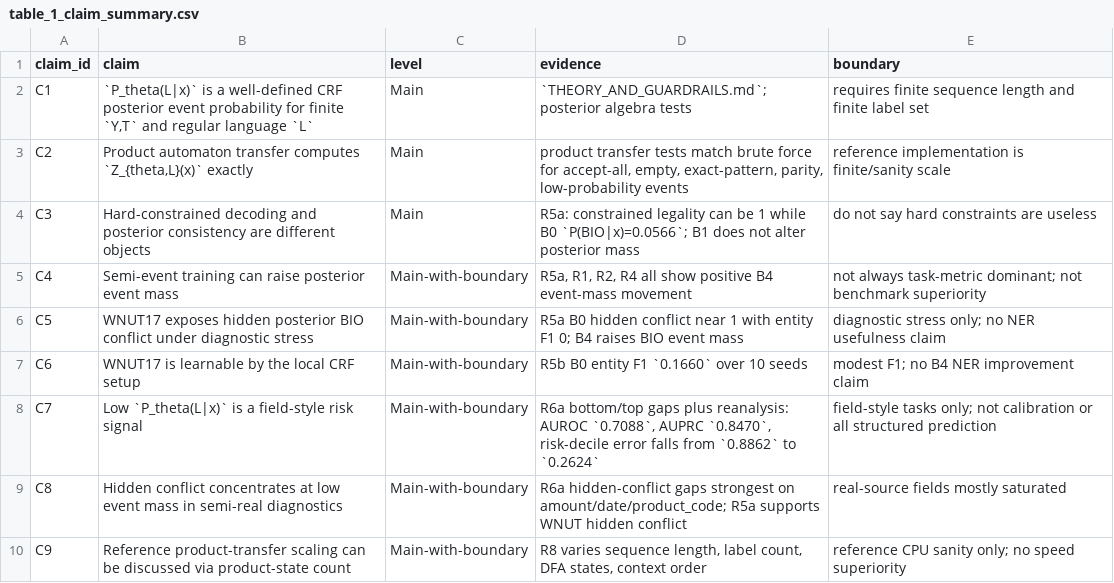
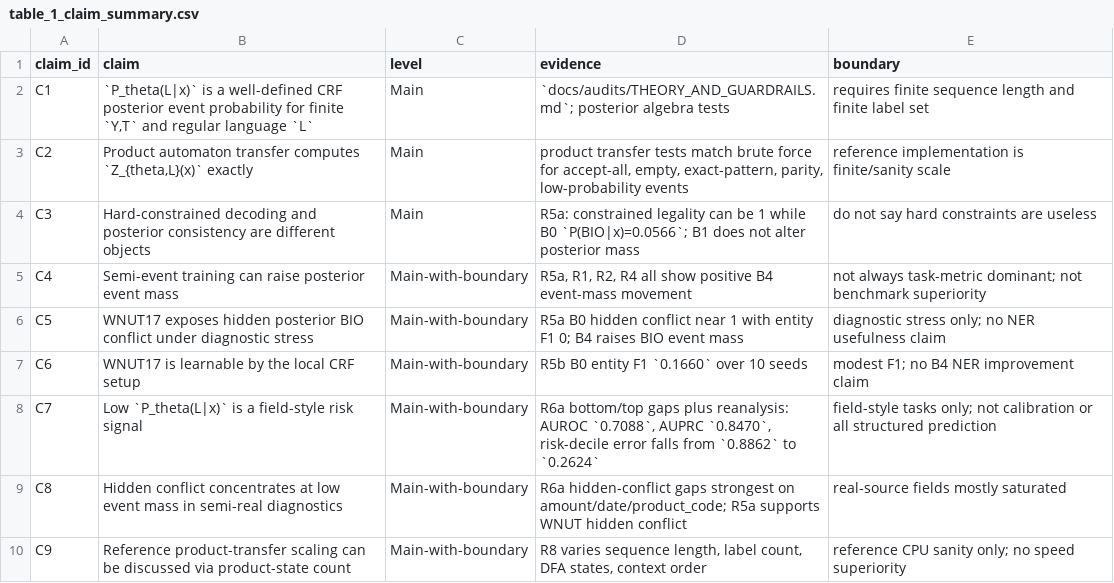
Before and after one commit to Yulivu/02_JMLR, a CSV file: experiments/results/paper_tables/table_1_claim_summary.csv, drawn as a sheet.

```diff
--- a/experiments/results/paper_tables/table_1_claim_summary.csv
+++ b/experiments/results/paper_tables/table_1_claim_summary.csv
@@ -1,3 +1,3 @@
 claim_id,claim,level,evidence,boundary
-C1,"`P_theta(L|x)` is a well-defined CRF posterior event probability for finite `Y,T` and regular language `L`",Main,`THEORY_AND_GUARDRAILS.md`; posterior algebra tests,requires finite sequence length and finite label set
+C1,"`P_theta(L|x)` is a well-defined CRF posterior event probability for finite `Y,T` and regular language `L`",Main,`docs/audits/THEORY_AND_GUARDRAILS.md`; posterior algebra tests,requires finite sequence length and finite label set
 C2,"Product automaton transfer computes `Z_{theta,L}(x)` exactly",Main,"product transfer tests match brute force for accept-all, empty, exact-pattern, parity, low-probability events",reference implementation is finite/sanity scale
```
Also changed, not shown: 36 other files.
